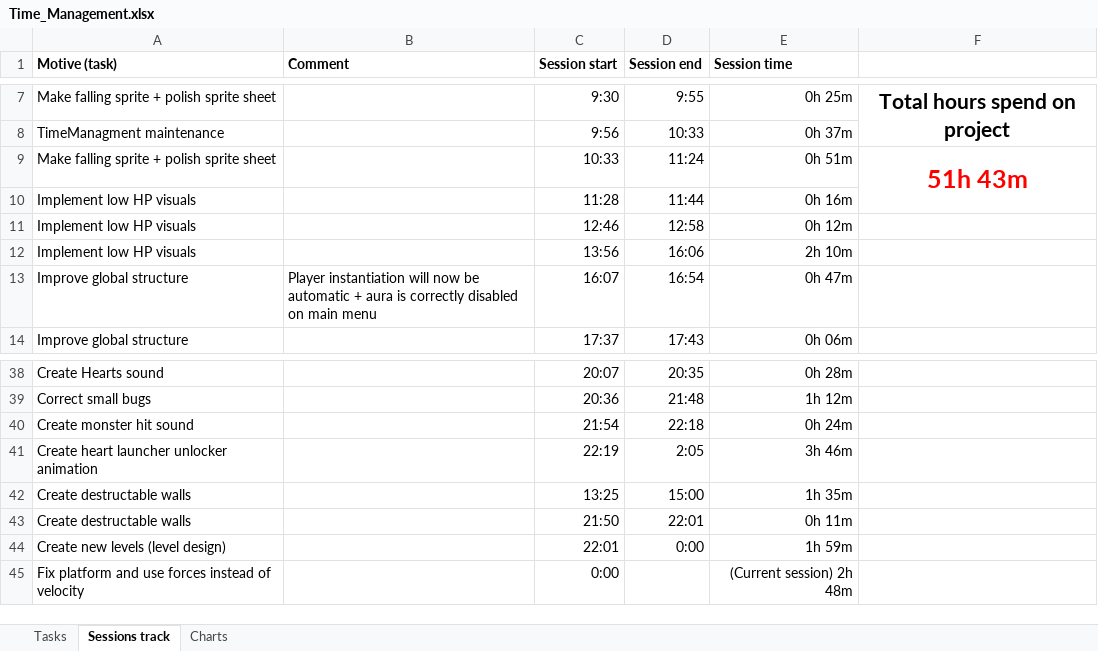
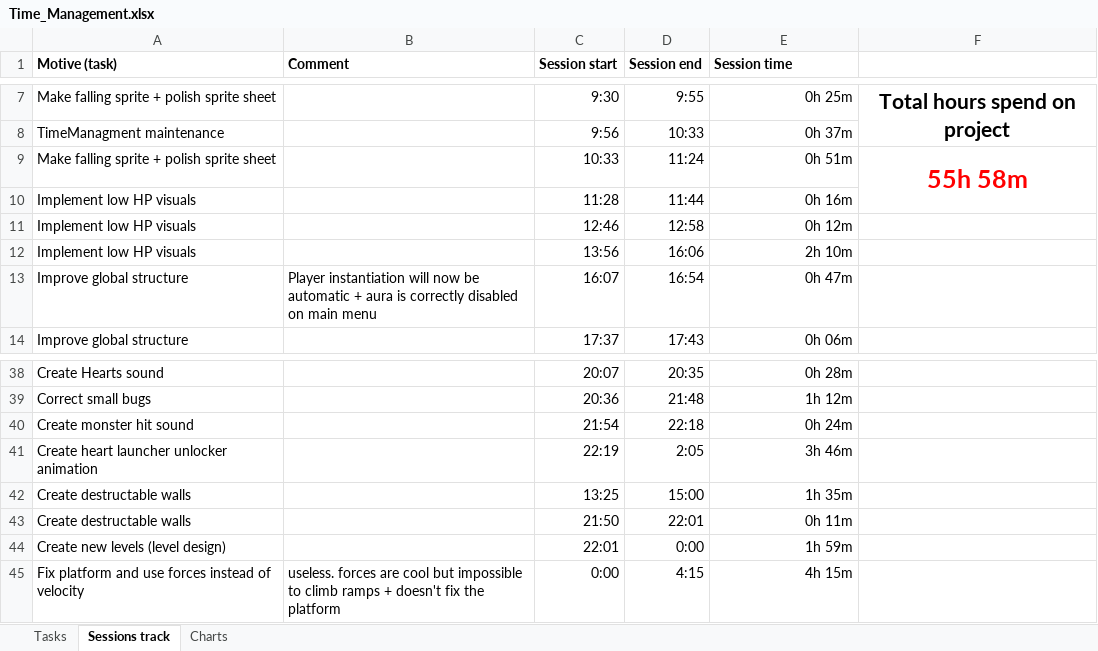
Before and after one commit to AdriKat2022/find-mocha, an Excel workbook: Time_Management.xlsx, sheet Sessions track, drawn as a sheet; only a part is shown, gaps mark what is left out; values as stored, in another font and other column widths than the file's, no borders; table styles not drawn; the diff names each change by its address in the sheet, - before the commit and + after, or states it on an @@ line.

Commit message:
fixed sprite sheet physics

```diff
--- a/Time_Management.xlsx (sheet Sessions track)
+++ b/Time_Management.xlsx (sheet Sessions track)
-F9: 51h 43m
+F9: 55h 58m
-B45 (Comment): (empty)
+B45 (Comment): useless. forces are cool but impossible to climb ramps + doesn't fix the platform
-D45 (Session end): (empty)
+D45 (Session end): 4:15
-E45 (Session time): (Current session) 2h 48m
+E45 (Session time): 4h 15m
```
Also changed, not shown: sheet Charts, sheet Tasks, 2 other files.
